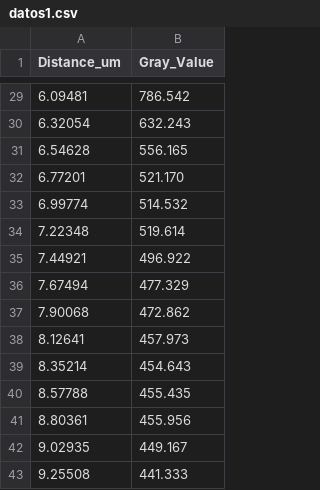
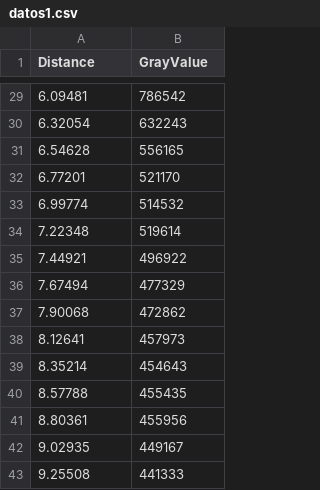
Before and after one commit to urrutiaf/tebm-lab3-datos_micro500nm, a CSV file: datos1.csv, drawn as a sheet; only a part is shown, gaps mark what is left out; the diff covers the shown part only.

```diff
--- a/datos1.csv
+++ b/datos1.csv
@@ -1 +1 @@
-Distance_um,Gray_Value
+Distance,GrayValue
@@ -29,15 +29,15 @@ Distance_um,Gray_Value
-6.09481,786.542
-6.32054,632.243
-6.54628,556.165
-6.77201,521.170
-6.99774,514.532
-7.22348,519.614
-7.44921,496.922
-7.67494,477.329
-7.90068,472.862
-8.12641,457.973
-8.35214,454.643
-8.57788,455.435
-8.80361,455.956
-9.02935,449.167
-9.25508,441.333
+6.09481,786542
+6.32054,632243
+6.54628,556165
+6.77201,521170
+6.99774,514532
+7.22348,519614
+7.44921,496922
+7.67494,477329
+7.90068,472862
+8.12641,457973
+8.35214,454643
+8.57788,455435
+8.80361,455956
+9.02935,449167
+9.25508,441333
```
Also changed, not shown: 27 edited cells elsewhere in this file.
